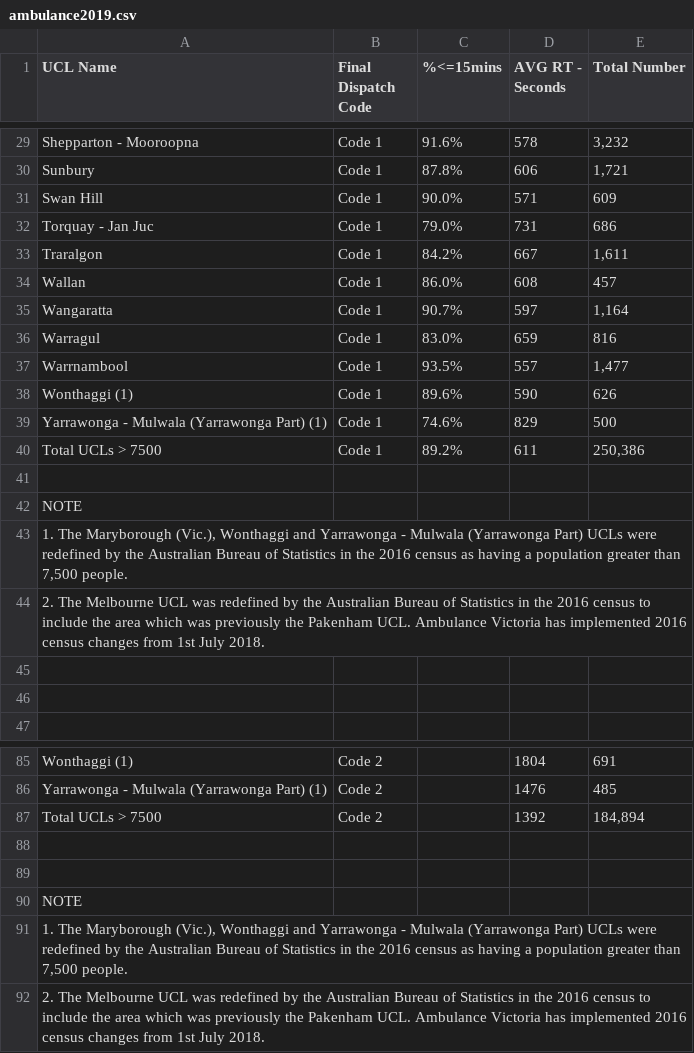
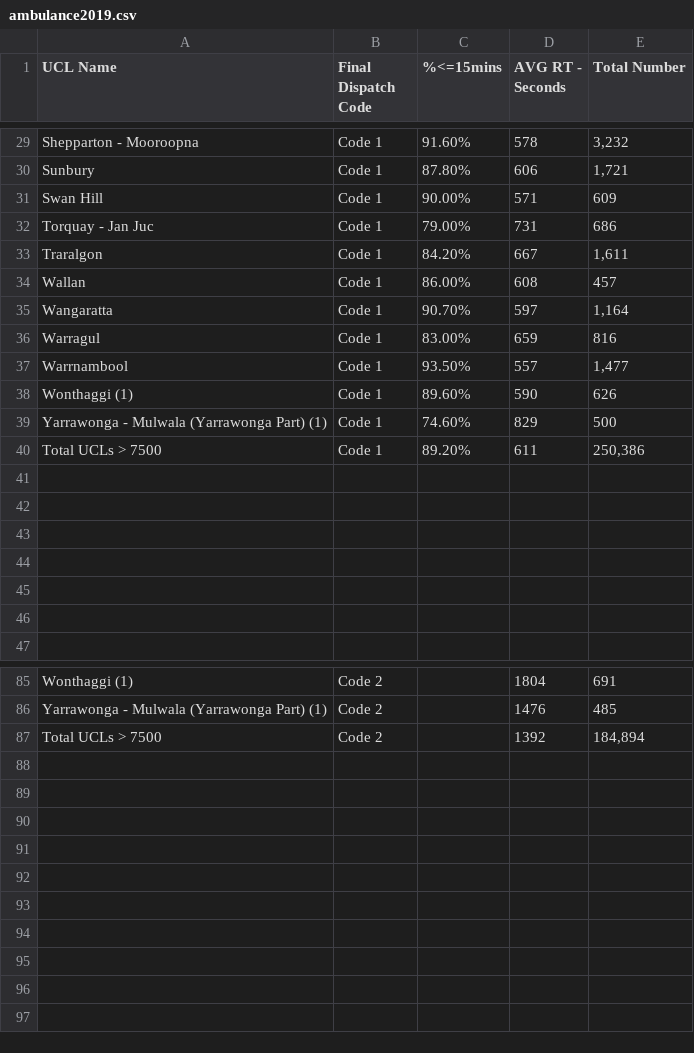
Before and after one commit to NatashaElliott/challenge-7, a CSV file: Data/ambulance2019.csv, drawn as a sheet; only a part is shown, gaps mark what is left out; the diff covers the shown part only; the diff names each change by its address in the sheet, - before the commit and + after, or states it on an @@ line.

```diff
--- a/Data/ambulance2019.csv
+++ b/Data/ambulance2019.csv
-C29 (%<=15mins): 91.6%
+C29 (%<=15mins): 91.60%
-C30 (%<=15mins): 87.8%
+C30 (%<=15mins): 87.80%
-C31 (%<=15mins): 90.0%
+C31 (%<=15mins): 90.00%
-C32 (%<=15mins): 79.0%
+C32 (%<=15mins): 79.00%
-C33 (%<=15mins): 84.2%
+C33 (%<=15mins): 84.20%
-C34 (%<=15mins): 86.0%
+C34 (%<=15mins): 86.00%
-C35 (%<=15mins): 90.7%
+C35 (%<=15mins): 90.70%
-C36 (%<=15mins): 83.0%
+C36 (%<=15mins): 83.00%
-C37 (%<=15mins): 93.5%
+C37 (%<=15mins): 93.50%
-C38 (%<=15mins): 89.6%
+C38 (%<=15mins): 89.60%
-C39 (%<=15mins): 74.6%
+C39 (%<=15mins): 74.60%
-C40 (%<=15mins): 89.2%
+C40 (%<=15mins): 89.20%
-A42 (UCL Name): NOTE
+A42 (UCL Name): (empty)
-A43 (UCL Name): 1. The Maryborough (Vic.), Wonthaggi and Yarrawonga - Mulwala (Yarrawonga Part) UCLs were redefined by the Australian Bureau of Statistics in the 2016 census as having a population greater than 7,500 people.
+A43 (UCL Name): (empty)
-A44 (UCL Name): 2. The Melbourne UCL was redefined by the Australian Bureau of Statistics in the 2016 census to include the area which was previously the Pakenham UCL. Ambulance Victoria has implemented 2016 census changes from 1st July 2018.
+A44 (UCL Name): (empty)
-row 88: (empty)
-row 89: (empty)
-row 90: NOTE
-row 91: 1. The Maryborough (Vic.), Wonthaggi and Yarrawonga - Mulwala (Yarrawonga Part) UCLs were redefined by the Australian Bureau of Statistics in the 2016 census as having a population greater than 7,500 people.
-row 92: 2. The Melbourne UCL was redefined by the Australian Bureau of Statistics in the 2016 census to include the area which was previously the Pakenham UCL. Ambulance Victoria has implemented 2016 census changes from 1st July 2018.
```
Also changed, not shown: 27 edited cells elsewhere in this file, 3 other files.
